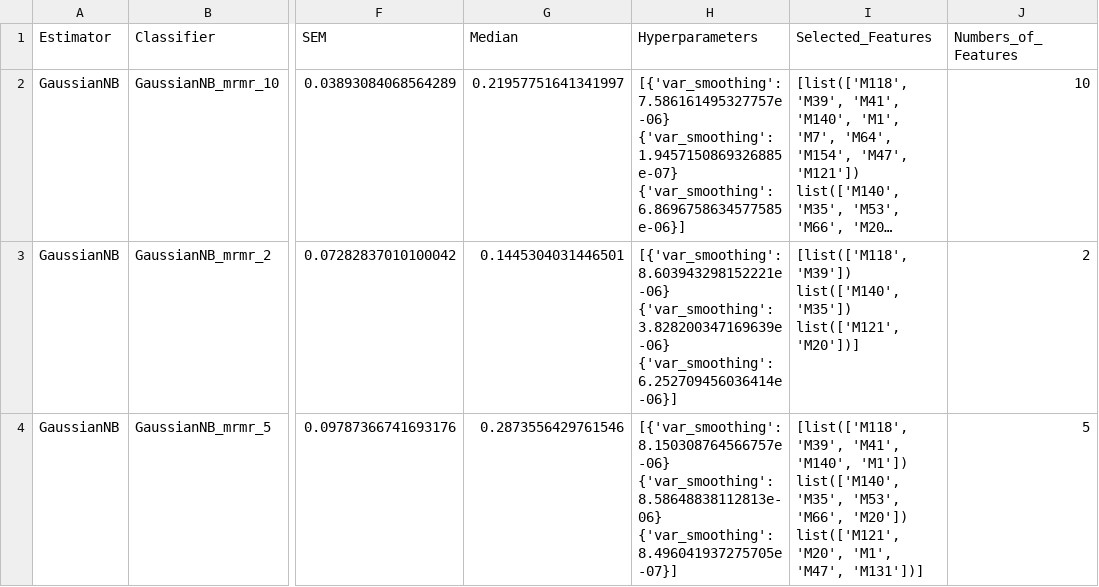
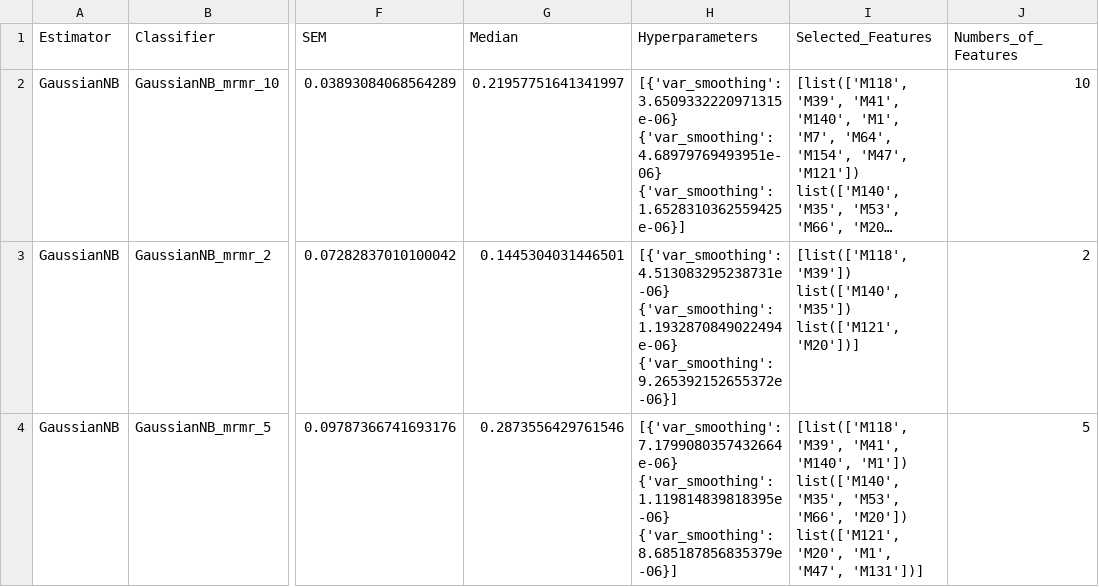
Before and after one commit to costasmexis/AI4META, a CSV file: notebooks/ncv_results.csv, drawn as a sheet; only a part is shown, gaps mark what is left out; long unchanged cells end in …; ↵ is a line break in a cell; the diff covers the shown part only; the diff names each change by its address in the sheet, - before the commit and + after, or states it on an @@ line.

```diff
--- a/notebooks/ncv_results.csv
+++ b/notebooks/ncv_results.csv
-H2 (Hyperparameters): [{'var_smoothing': 7.586161495327757e-06} ↵ {'var_smoothing': 1.9457150869326885e-07} ↵ {'var_smoothing': 6.8696758634577585e-06}]
+H2 (Hyperparameters): [{'var_smoothing': 3.6509332220971315e-06} ↵ {'var_smoothing': 4.68979769493951e-06} ↵ {'var_smoothing': 1.6528310362559425e-06}]
-H3 (Hyperparameters): [{'var_smoothing': 8.603943298152221e-06} ↵ {'var_smoothing': 3.828200347169639e-06} ↵ {'var_smoothing': 6.252709456036414e-06}]
+H3 (Hyperparameters): [{'var_smoothing': 4.513083295238731e-06} ↵ {'var_smoothing': 1.1932870849022494e-06} ↵ {'var_smoothing': 9.265392152655372e-06}]
-H4 (Hyperparameters): [{'var_smoothing': 8.150308764566757e-06} ↵ {'var_smoothing': 8.58648838112813e-06} ↵ {'var_smoothing': 8.496041937275705e-07}]
+H4 (Hyperparameters): [{'var_smoothing': 7.1799080357432664e-06} ↵ {'var_smoothing': 1.119814839818395e-06} ↵ {'var_smoothing': 8.685187856835379e-06}]
```
Also changed, not shown: 11 edited cells elsewhere in this file, 2 other files.
